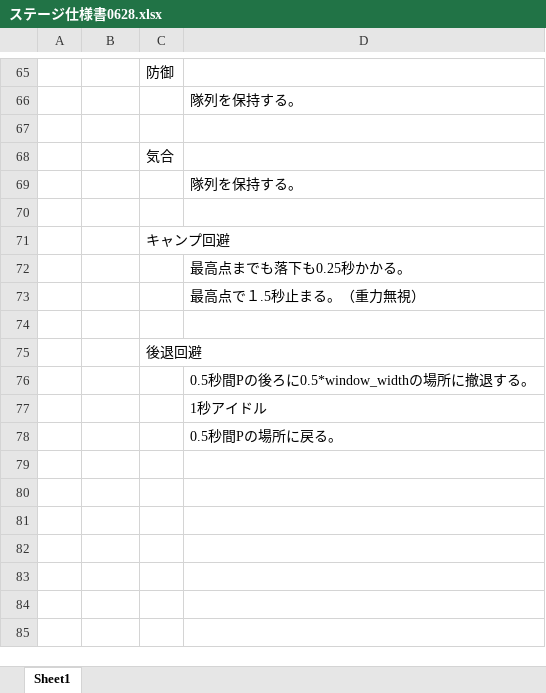
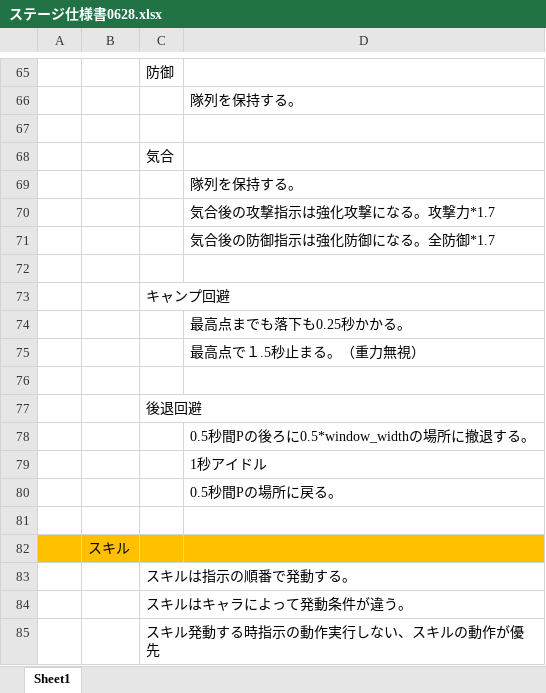
Before and after one commit to Pixelwhale/TheGameIsAfoot, an Excel workbook: ステージ仕様書0628.xlsx, sheet Sheet1, drawn as a sheet; only a part is shown, gaps mark what is left out; values as stored, in another font and other column widths than the file's, no borders; the diff names each change by its address in the sheet, - before the commit and + after, or states it on an @@ line.

```diff
--- a/ステージ仕様書0628.xlsx (sheet Sheet1)
+++ b/ステージ仕様書0628.xlsx (sheet Sheet1)
+row 70:  |  |  | 気合後の攻撃指示は強化攻撃になる。攻撃力*1.7
+row 71:  |  |  | 気合後の防御指示は強化防御になる。全防御*1.7
+row 81: (empty)
+row 82:  | スキル
+row 83:  |  | スキルは指示の順番で発動する。
+row 84:  |  | スキルはキャラによって発動条件が違う。
+row 85:  |  | スキル発動する時指示の動作実行しない、スキルの動作が優先
```
Also changed, not shown: 2 other files.
